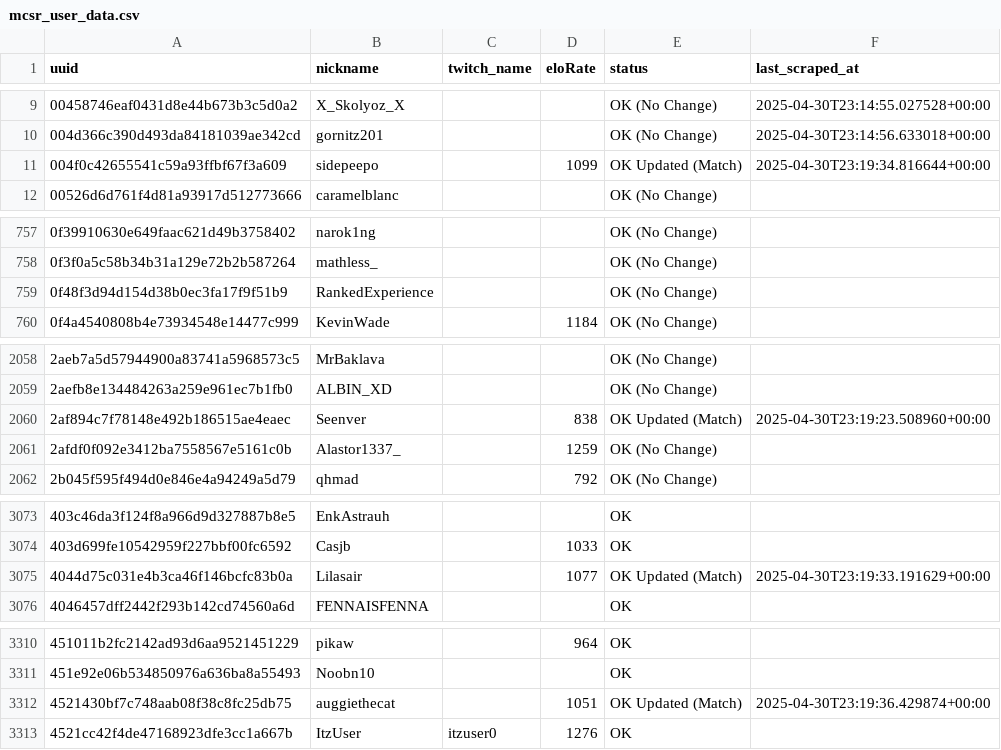
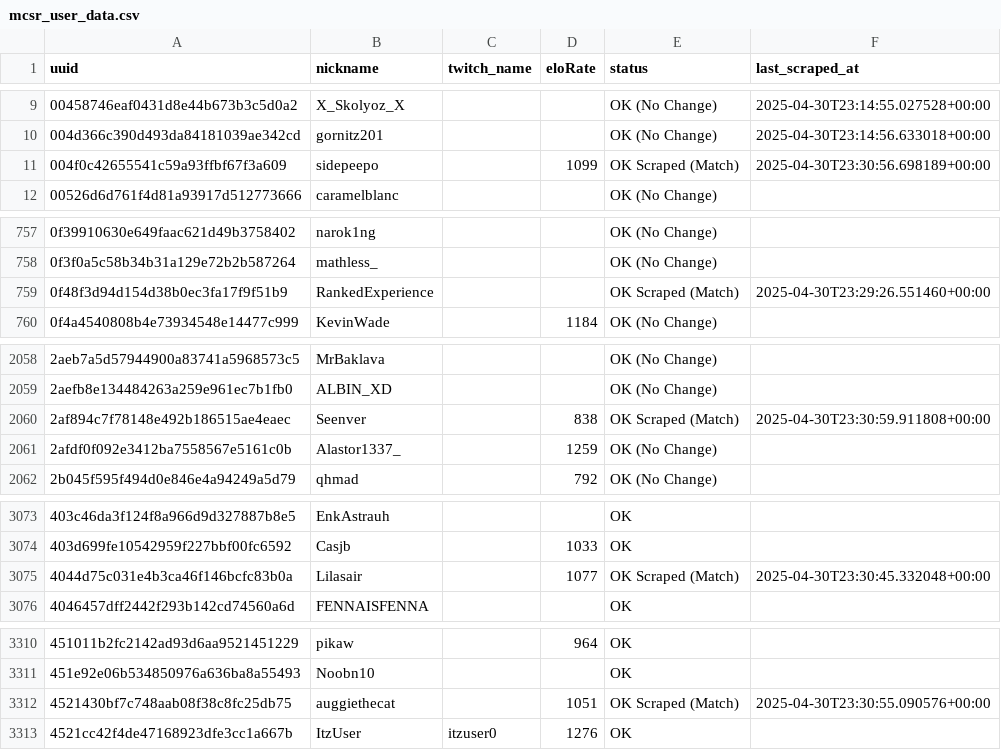
Before and after one commit to Evanition/gettingtwitch_ids, a CSV file: mcsr_user_data.csv, drawn as a sheet; only a part is shown, gaps mark what is left out; the diff covers the shown part only.

```diff
--- a/mcsr_user_data.csv
+++ b/mcsr_user_data.csv
@@ -10,3 +10,3 @@ uuid,nickname,twitch_name,eloRate,status,last_scraped_at
 004d366c390d493da84181039ae342cd,gornitz201,,,OK (No Change),2025-04-30T23:14:56.633018+00:00
-004f0c42655541c59a93ffbf67f3a609,sidepeepo,,1099,OK Updated (Match),2025-04-30T23:19:34.816644+00:00
+004f0c42655541c59a93ffbf67f3a609,sidepeepo,,1099,OK Scraped (Match),2025-04-30T23:30:56.698189+00:00
 00526d6d761f4d81a93917d512773666,caramelblanc,,,OK (No Change),
@@ -758,3 +758,3 @@ uuid,nickname,twitch_name,eloRate,status,last_scraped_at
 0f3f0a5c58b34b31a129e72b2b587264,mathless_,,,OK (No Change),
-0f48f3d94d154d38b0ec3fa17f9f51b9,RankedExperience,,,OK (No Change),
+0f48f3d94d154d38b0ec3fa17f9f51b9,RankedExperience,,,OK Scraped (Match),2025-04-30T23:29:26.551460+00:00
 0f4a4540808b4e73934548e14477c999,KevinWade,,1184,OK (No Change),
@@ -2059,3 +2059,3 @@ uuid,nickname,twitch_name,eloRate,status,last_scraped_at
 2aefb8e134484263a259e961ec7b1fb0,ALBIN_XD,,,OK (No Change),
-2af894c7f78148e492b186515ae4eaec,Seenver,,838,OK Updated (Match),2025-04-30T23:19:23.508960+00:00
+2af894c7f78148e492b186515ae4eaec,Seenver,,838,OK Scraped (Match),2025-04-30T23:30:59.911808+00:00
 2afdf0f092e3412ba7558567e5161c0b,Alastor1337_,,1259,OK (No Change),
@@ -3074,3 +3074,3 @@ uuid,nickname,twitch_name,eloRate,status,last_scraped_at
 403d699fe10542959f227bbf00fc6592,Casjb,,1033,OK,
-4044d75c031e4b3ca46f146bcfc83b0a,Lilasair,,1077,OK Updated (Match),2025-04-30T23:19:33.191629+00:00
+4044d75c031e4b3ca46f146bcfc83b0a,Lilasair,,1077,OK Scraped (Match),2025-04-30T23:30:45.332048+00:00
 4046457dff2442f293b142cd74560a6d,FENNAISFENNA,,,OK,
@@ -3311,3 +3311,3 @@ uuid,nickname,twitch_name,eloRate,status,last_scraped_at
 451e92e06b534850976a636ba8a55493,Noobn10,,,OK,
-4521430bf7c748aab08f38c8fc25db75,auggiethecat,,1051,OK Updated (Match),2025-04-30T23:19:36.429874+00:00
+4521430bf7c748aab08f38c8fc25db75,auggiethecat,,1051,OK Scraped (Match),2025-04-30T23:30:55.090576+00:00
 4521cc42f4de47168923dfe3cc1a667b,ItzUser,itzuser0,1276,OK,
```
Also changed, not shown: 69 edited cells elsewhere in this file, 3 other files.
